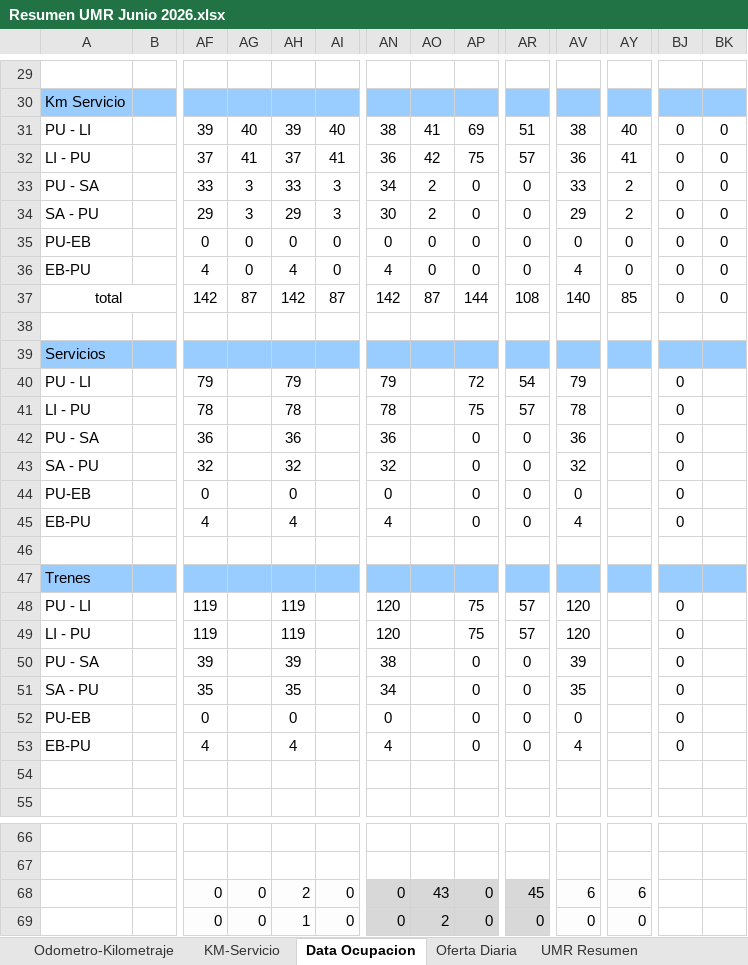
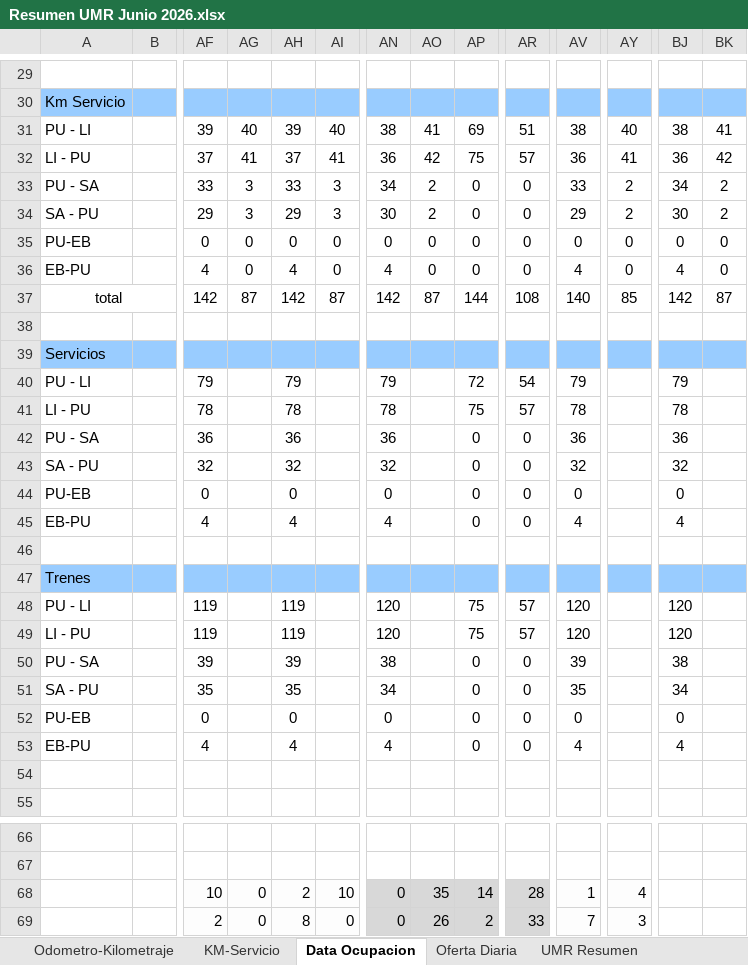
Before and after one commit to antoniorra1983-ops/Datos-Operacionales, an Excel workbook: data/umr/Resumen UMR Junio 2026.xlsx, sheet Data Ocupacion, drawn as a sheet; only a part is shown, gaps mark what is left out; values as stored, in another font and other column widths than the file's, no borders; removed rows and columns are numbered as before the commit, all else as after; rows hold the shown columns only; the diff covers the shown part only; the diff names each change by its address in the sheet, - before the commit and + after, or states it on an @@ line.

```diff
--- a/data/umr/Resumen UMR Junio 2026.xlsx (sheet Data Ocupacion)
+++ b/data/umr/Resumen UMR Junio 2026.xlsx (sheet Data Ocupacion)
-BJ31: 0
+BJ31: 38
-BK31: 0
+BK31: 41
-BJ32: 0
+BJ32: 36
-BK32: 0
+BK32: 42
-BJ33: 0
+BJ33: 34
-BK33:BK34: 0
+BK33:BK34: 2
-BJ34: 0
+BJ34: 30
-BJ36: 0
+BJ36: 4
-BJ37: 0
+BJ37: 142
-BK37: 0
+BK37: 87
-BJ40: 0
+BJ40: 79
-BJ41: 0
+BJ41: 78
-BJ42: 0
+BJ42: 36
-BJ43: 0
+BJ43: 32
-BJ45: 0
+BJ45: 4
-BJ48:BJ49: 0
+BJ48:BJ49: 120
-BJ50: 0
+BJ50: 38
-BJ51: 0
+BJ51: 34
-BJ53: 0
+BJ53: 4
+row 68:  |  | 10 | 0 | 2 | 10 | 0 | 35 | 14 | 28 | 1 | 4
-AF69: 0
+AF69: 2
-AH69: 2
+AH69: 8
-AO69: 43
+AO69: 26
-AP69: 0
+AP69: 2
-AR69: 45
+AR69: 33
-AV69: 6
+AV69: 7
-AY69: 6
+AY69: 3
-row 69:  |  | 0 | 0 | 1 | 0 | 0 | 2 | 0 | 0 | 0 | 0
```
Also changed, not shown: 38 edited cells elsewhere in this sheet, sheet KM-Servicio, sheet Odometro-Kilometraje, sheet Oferta Diaria, sheet UMR Resumen, hidden cells.
